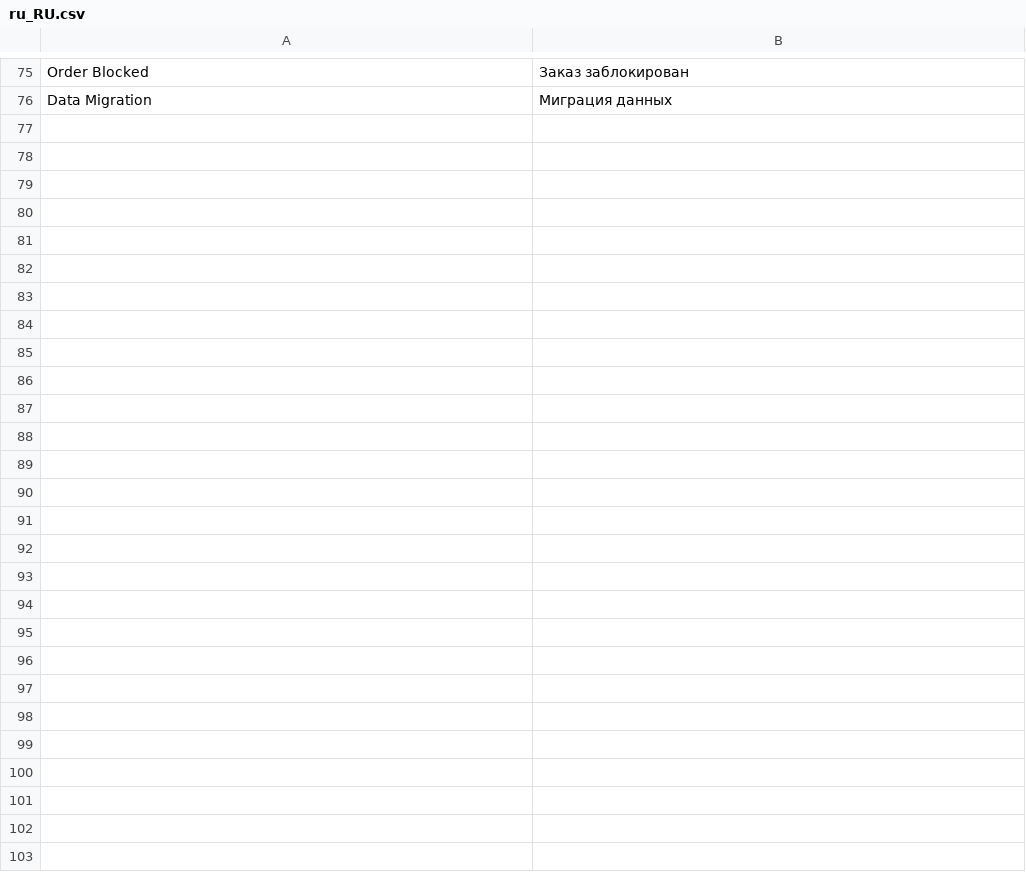
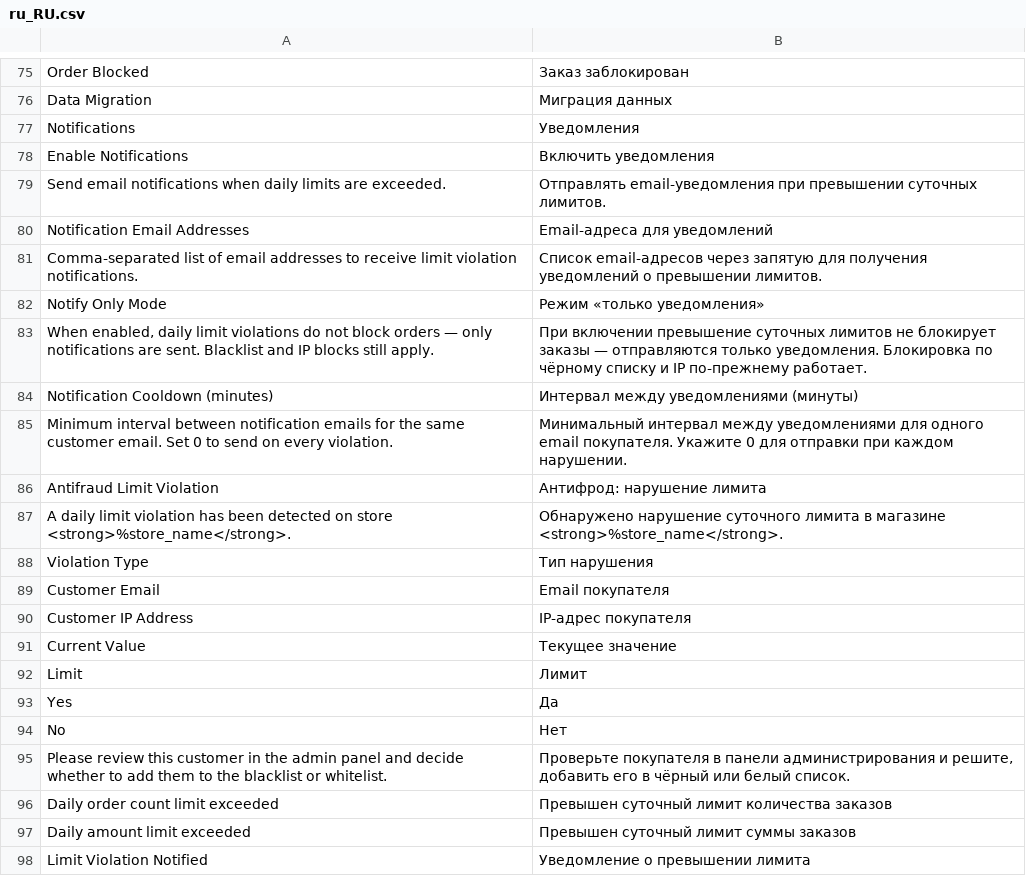
Before and after one commit to loid345/frodo, a CSV file: app/code/Frodo/Antifraud/i18n/ru_RU.csv, drawn as a sheet; only a part is shown, gaps mark what is left out.

Commit message:
feat: implement order antifraud configuration and notification system

```diff
--- a/app/code/Frodo/Antifraud/i18n/ru_RU.csv
+++ b/app/code/Frodo/Antifraud/i18n/ru_RU.csv
@@ -76 +76,23 @@
 "Data Migration","Миграция данных"
+"Notifications","Уведомления"
+"Enable Notifications","Включить уведомления"
+"Send email notifications when daily limits are exceeded.","Отправлять email-уведомления при превышении суточных лимитов."
+"Notification Email Addresses","Email-адреса для уведомлений"
+"Comma-separated list of email addresses to receive limit violation notifications.","Список email-адресов через запятую для получения уведомлений о превышении лимитов."
+"Notify Only Mode","Режим «только уведомления»"
+"When enabled, daily limit violations do not block orders — only notifications are sent. Blacklist and IP blocks still apply.","При включении превышение суточных лимитов не блокирует заказы — отправляются только уведомления. Блокировка по чёрному списку и IP по-прежнему работает."
+"Notification Cooldown (minutes)","Интервал между уведомлениями (минуты)"
+"Minimum interval between notification emails for the same customer email. Set 0 to send on every violation.","Минимальный интервал между уведомлениями для одного email покупателя. Укажите 0 для отправки при каждом нарушении."
+"Antifraud Limit Violation","Антифрод: нарушение лимита"
+"A daily limit violation has been detected on store <strong>%store_name</strong>.","Обнаружено нарушение суточного лимита в магазине <strong>%store_name</strong>."
+"Violation Type","Тип нарушения"
+"Customer Email","Email покупателя"
+"Customer IP Address","IP-адрес покупателя"
+"Current Value","Текущее значение"
+"Limit","Лимит"
+"Yes","Да"
+"No","Нет"
+"Please review this customer in the admin panel and decide whether to add them to the blacklist or whitelist.","Проверьте покупателя в панели администрирования и решите, добавить его в чёрный или белый список."
+"Daily order count limit exceeded","Превышен суточный лимит количества заказов"
+"Daily amount limit exceeded","Превышен суточный лимит суммы заказов"
+"Limit Violation Notified","Уведомление о превышении лимита"
```
Also changed, not shown: app/code/Frodo/Antifraud/i18n/en_US.csv, 8 other files.
